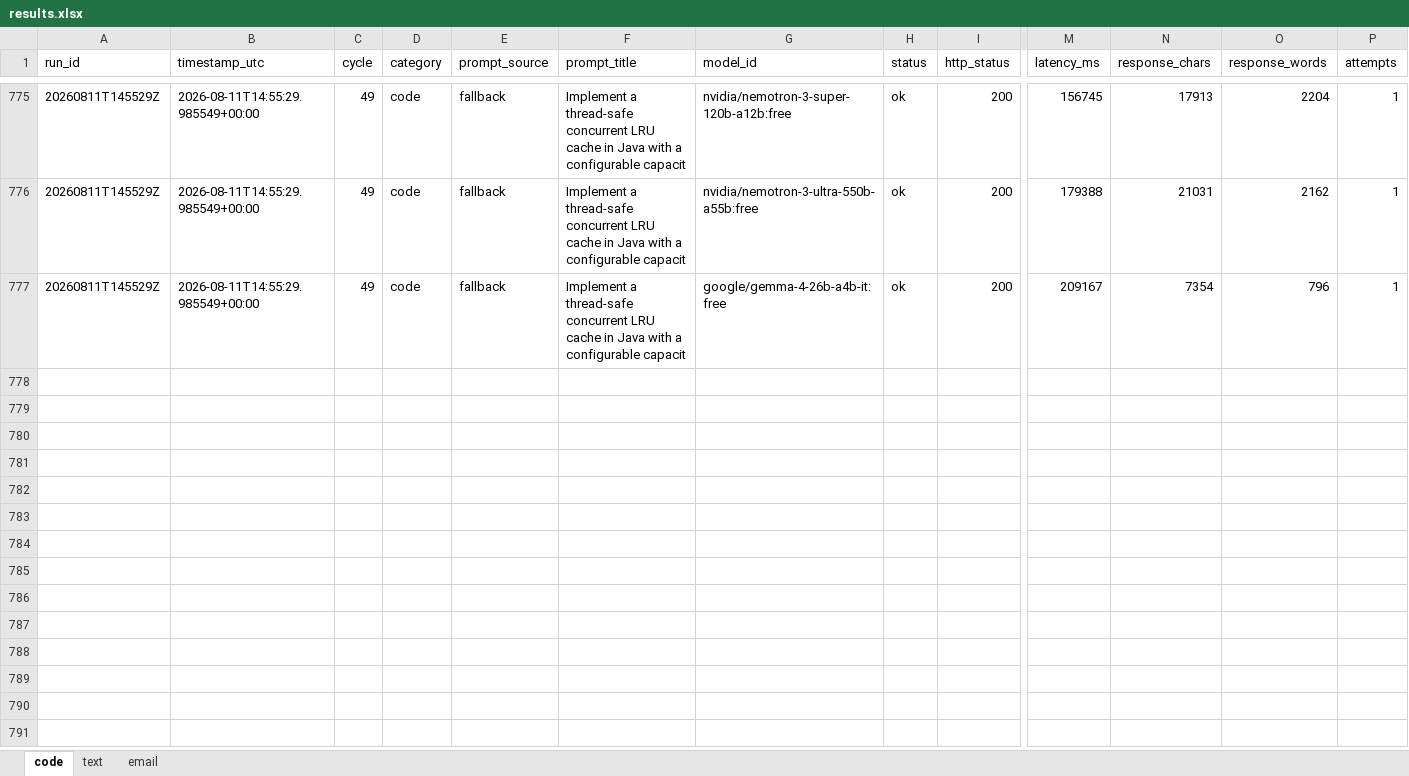
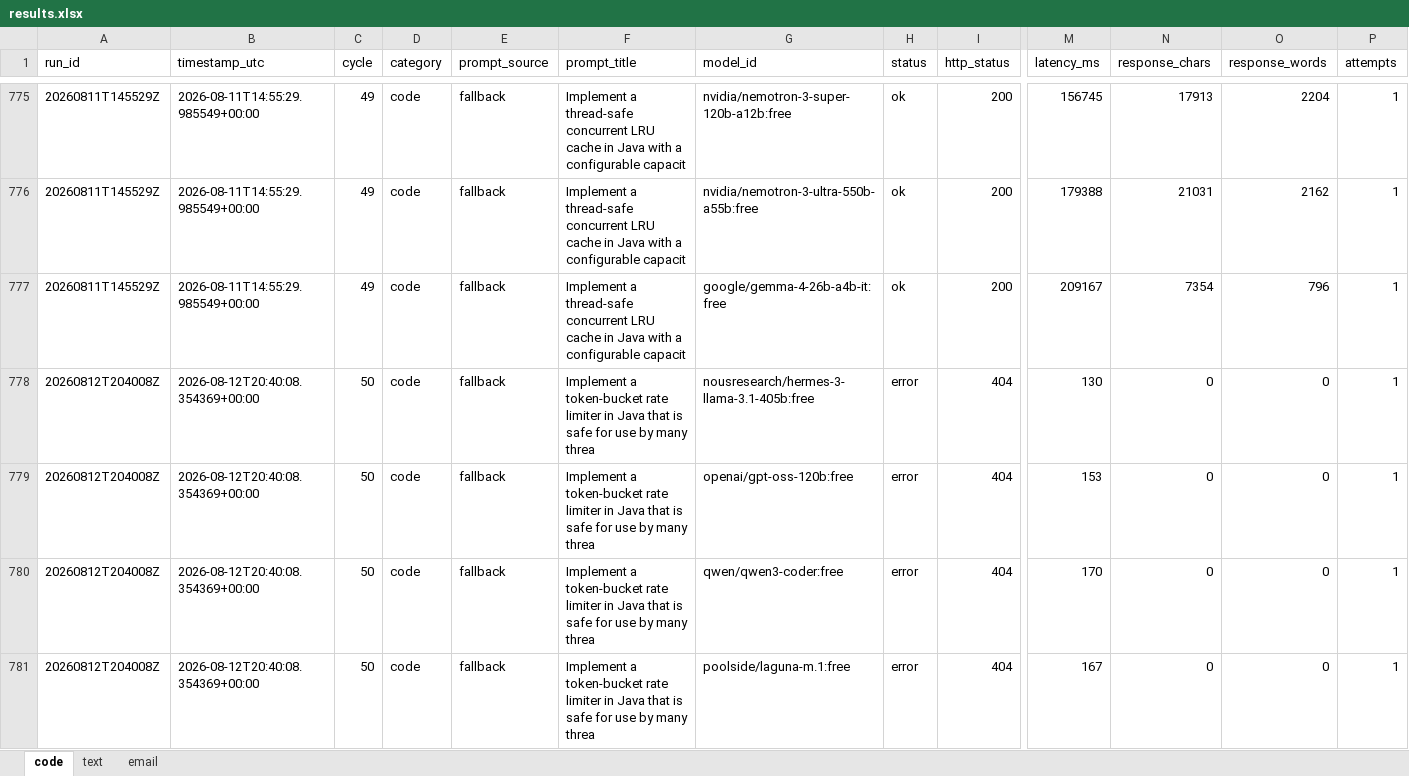
Before and after one commit to upendrasabnis/model-bench, an Excel workbook: results.xlsx, sheet code, drawn as a sheet; only a part is shown, gaps mark what is left out; values as stored, in another font and other column widths than the file's, no borders; rows hold the shown columns only; the diff covers the shown part only; the diff names each change by its address in the sheet, - before the commit and + after, or states it on an @@ line.

```diff
--- a/results.xlsx (sheet code)
+++ b/results.xlsx (sheet code)
+row 778: 20260812T204008Z | 2026-08-12T20:40:08.354369+00:00 | 50 | code | fallback | Implement a token-bucket rate limiter in Java that is safe for use by many threa | nousresearch/hermes-3-llama-3.1-405b:free | error | 404 | 130 | 0 | 0 | 1
+row 779: 20260812T204008Z | 2026-08-12T20:40:08.354369+00:00 | 50 | code | fallback | Implement a token-bucket rate limiter in Java that is safe for use by many threa | openai/gpt-oss-120b:free | error | 404 | 153 | 0 | 0 | 1
+row 780: 20260812T204008Z | 2026-08-12T20:40:08.354369+00:00 | 50 | code | fallback | Implement a token-bucket rate limiter in Java that is safe for use by many threa | qwen/qwen3-coder:free | error | 404 | 170 | 0 | 0 | 1
+row 781: 20260812T204008Z | 2026-08-12T20:40:08.354369+00:00 | 50 | code | fallback | Implement a token-bucket rate limiter in Java that is safe for use by many threa | poolside/laguna-m.1:free | error | 404 | 167 | 0 | 0 | 1
```
Also changed, not shown: 12 added rows elsewhere in this sheet, sheet email, sheet text, 25 other files.
